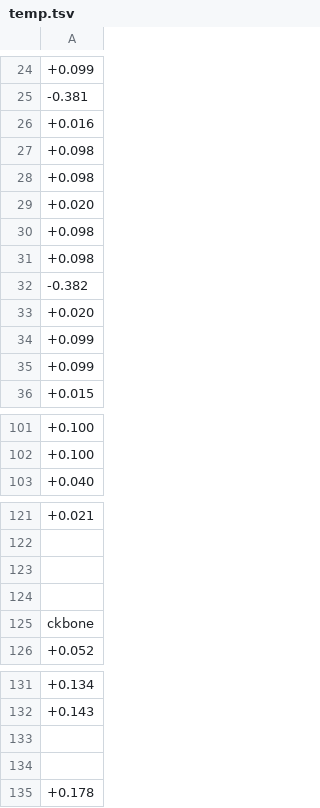
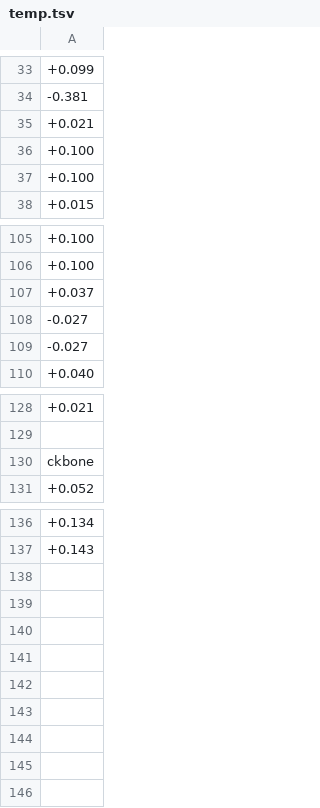
Before and after one commit to nicholas9182/0011, a TSV file: OBT.ff/temp.tsv, drawn as a sheet; only a part is shown, gaps mark what is left out; removed rows and columns are numbered as before the commit, all else as after; the diff covers the shown part only; the diff names each change by its address in the sheet, - before the commit and + after, or states it on an @@ line.

```diff
--- a/OBT.ff/temp.tsv
+++ b/OBT.ff/temp.tsv
-A35: +0.016
+A35: +0.021
-A36:A37: +0.098
+A36:A37: +0.100
-row 29: +0.020
-row 30: +0.098
-row 31: +0.098
-row 32: -0.382
-row 33: +0.020
-row 34: +0.099
+row 29: +0.099
-row 35: +0.099
+row 30: +0.099
+row 107: +0.037
+row 108: -0.027
+row 109: -0.027
-row 123: (empty)
-row 124: (empty)
-row 133: (empty)
-row 134: (empty)
-row 135: +0.178
```
Also changed, not shown: 15 added rows, 6 removed rows, 2 moved rows and 21 edited cells elsewhere in this file, 4 other files.
